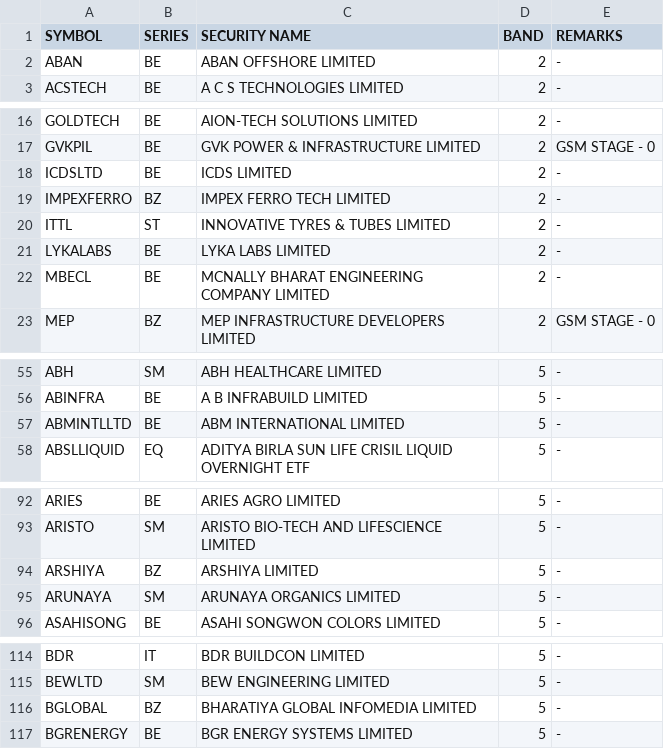
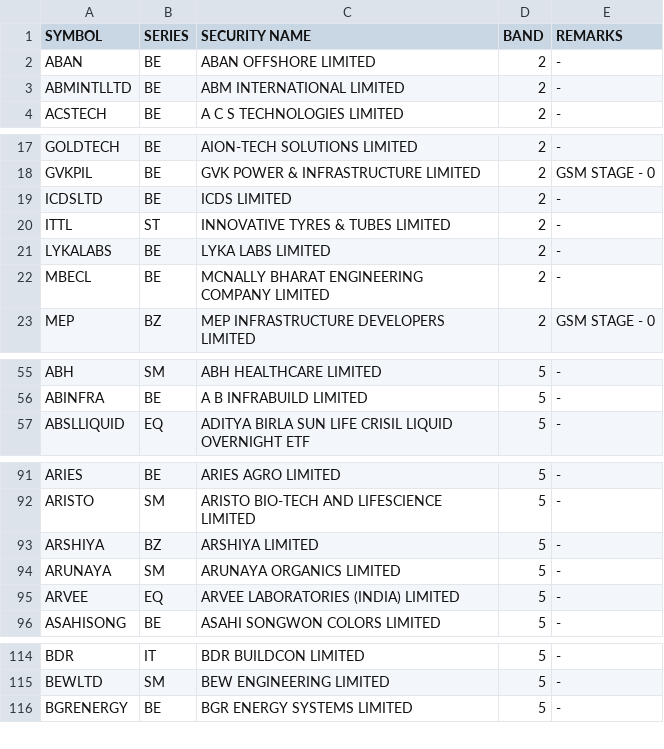
Before and after one commit to Anny26022/price_band, a CSV file: 26102026.csv (was 23102026.csv), drawn as a sheet; only a part is shown, gaps mark what is left out; removed rows and columns are numbered as before the commit, all else as after; the diff covers the shown part only; the diff names each change by its address in the sheet, - before the commit and + after, or states it on an @@ line.

```diff
--- a/23102026.csv
+++ b/26102026.csv
+row 3: ABMINTLLTD | BE | ABM INTERNATIONAL LIMITED | 2 | -
-row 19: IMPEXFERRO | BZ | IMPEX FERRO TECH LIMITED | 2 | -
-row 57: ABMINTLLTD | BE | ABM INTERNATIONAL LIMITED | 5 | -
+row 95: ARVEE | EQ | ARVEE LABORATORIES (INDIA) LIMITED | 5 | -
-row 116: BGLOBAL | BZ | BHARATIYA GLOBAL INFOMEDIA LIMITED | 5 | -
```
Also changed, not shown: 11 added rows, 23 removed rows and 3 edited cells elsewhere in this file.
